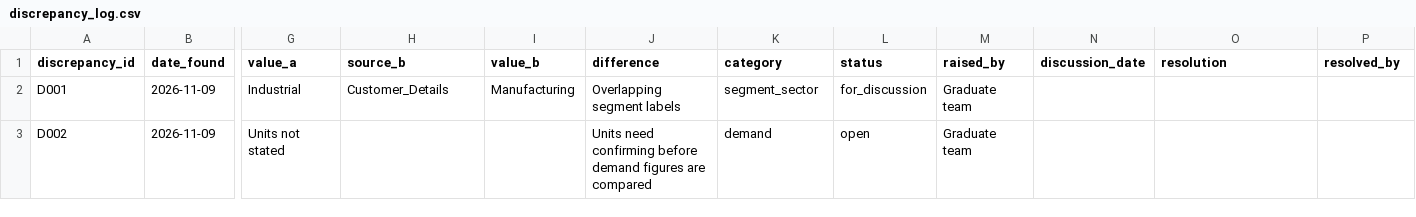
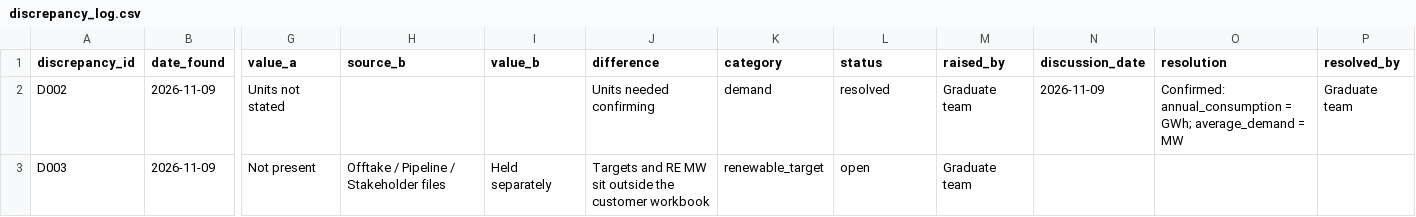
Before and after one commit to Majake-Eskom/egdp-platform, a CSV file: docs/discrepancy_log.csv, drawn as a sheet; only a part is shown, gaps mark what is left out; removed rows and columns are numbered as before the commit, all else as after; rows hold the shown columns only; the diff names each change by its address in the sheet, - before the commit and + after, or states it on an @@ line.

```diff
--- a/docs/discrepancy_log.csv
+++ b/docs/discrepancy_log.csv
-row 2: D001 | 2026-11-09 | Industrial | Customer_Details | Manufacturing | Overlapping segment labels | segment_sector | for_discussion | Graduate team
-J2 (difference): Units need confirming before demand figures are compared
+J2 (difference): Units needed confirming
-L2 (status): open
+L2 (status): resolved
-N2 (discussion_date): (empty)
+N2 (discussion_date): 2026-11-09
-O2 (resolution): (empty)
+O2 (resolution): Confirmed: annual_consumption = GWh; average_demand = MW
-P2 (resolved_by): (empty)
+P2 (resolved_by): Graduate team
+row 3: D003 | 2026-11-09 | Not present | Offtake / Pipeline / Stakeholder files | Held separately | Targets and RE MW sit outside the customer workbook | renewable_target | open | Graduate team
```
Also changed, not shown: 23 other files.
